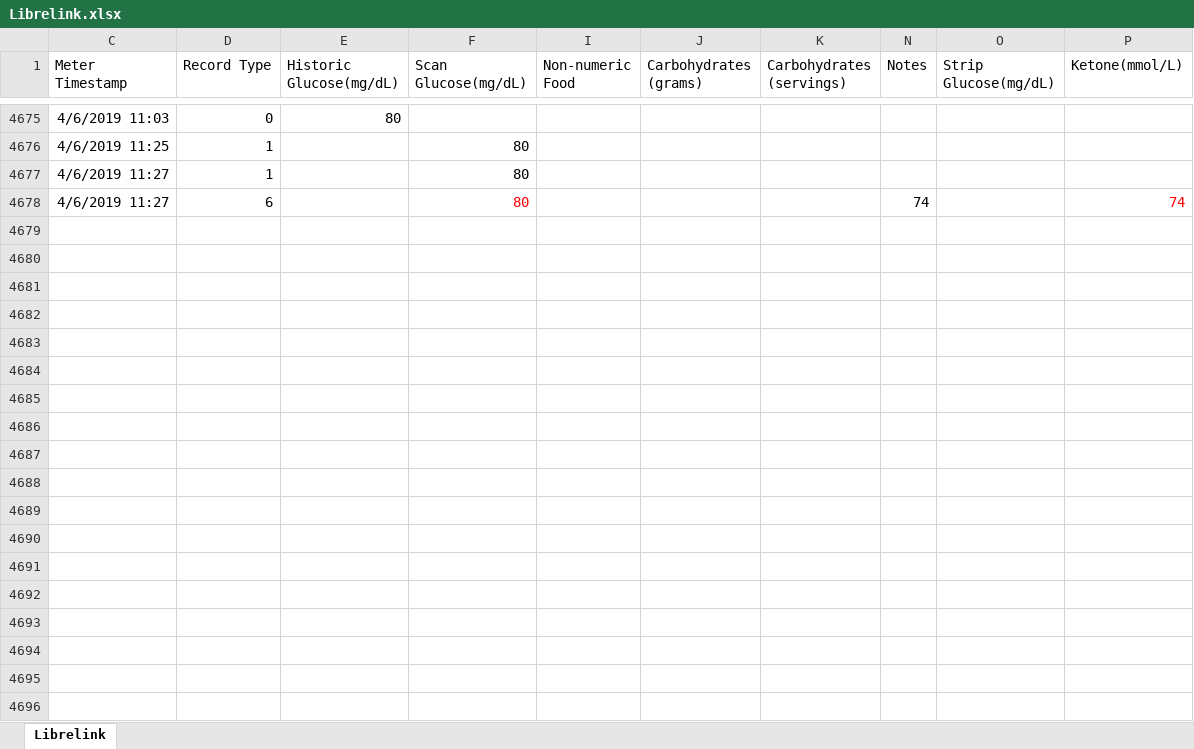
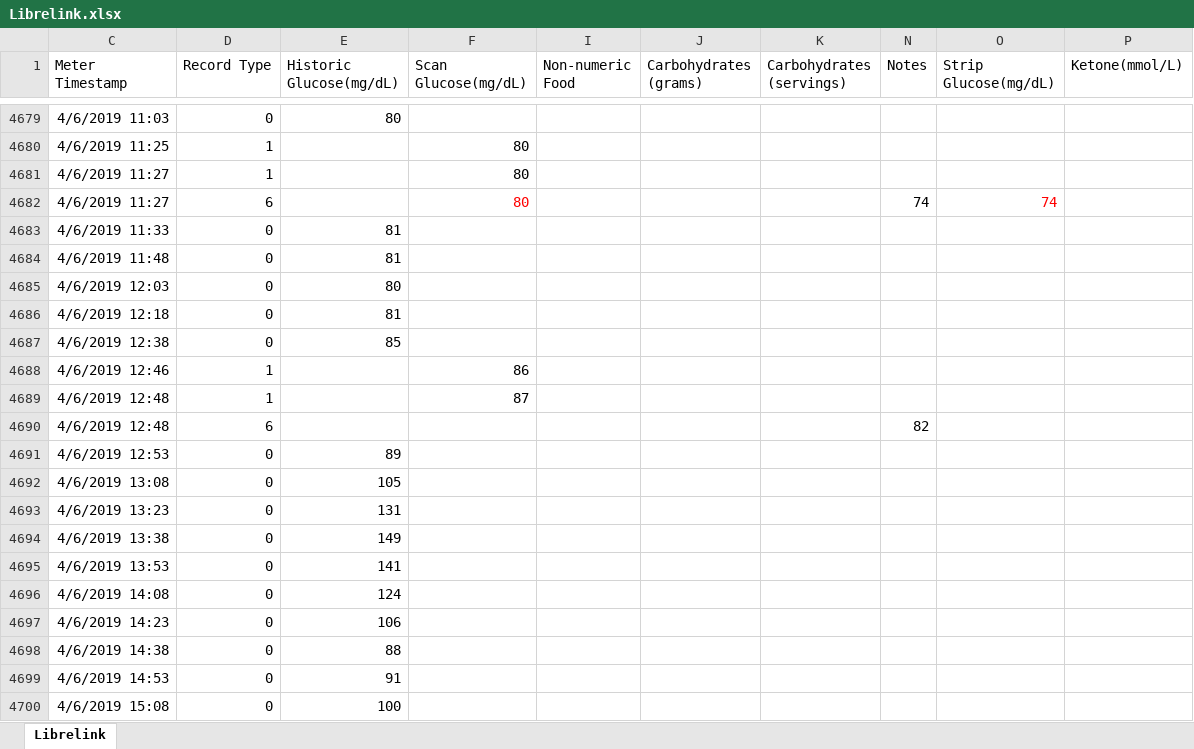
Before and after one commit to hbaocr/cgm, an Excel workbook: librelink/Librelink.xlsx, sheet Librelink, drawn as a sheet; only a part is shown, gaps mark what is left out; values as stored, in another font and other column widths than the file's, no borders; table styles not drawn; addresses are those after the commit; the diff covers the shown part only; the diff names each change by its address in the sheet, - before the commit and + after, or states it on an @@ line.

Commit message:
updated data for 4/9/2019

```diff
--- a/librelink/Librelink.xlsx (sheet Librelink)
+++ b/librelink/Librelink.xlsx (sheet Librelink)
-O4682 (Strip Glucose(mg/dL)): (empty)
+O4682 (Strip Glucose(mg/dL)): 74
-P4682 (Ketone(mmol/L)): 74
+P4682 (Ketone(mmol/L)): (empty)
+row 4683: 4/6/2019 11:33 | 0 | 81
+row 4684: 4/6/2019 11:48 | 0 | 81
+row 4685: 4/6/2019 12:03 | 0 | 80
+row 4686: 4/6/2019 12:18 | 0 | 81
+row 4687: 4/6/2019 12:38 | 0 | 85
+row 4688: 4/6/2019 12:46 | 1 |  | 86
+row 4689: 4/6/2019 12:48 | 1 |  | 87
+row 4690: 4/6/2019 12:48 | 6 |  |  |  |  |  | 82
+row 4691: 4/6/2019 12:53 | 0 | 89
+row 4692: 4/6/2019 13:08 | 0 | 105
+row 4693: 4/6/2019 13:23 | 0 | 131
+row 4694: 4/6/2019 13:38 | 0 | 149
+row 4695: 4/6/2019 13:53 | 0 | 141
+row 4696: 4/6/2019 14:08 | 0 | 124
+row 4697: 4/6/2019 14:23 | 0 | 106
+row 4698: 4/6/2019 14:38 | 0 | 88
+row 4699: 4/6/2019 14:53 | 0 | 91
+row 4700: 4/6/2019 15:08 | 0 | 100
```
Also changed, not shown: 196 added rows and 4 edited cells elsewhere in this sheet, librelink/Rik Activity 2019.xlsx, 1 other file.
